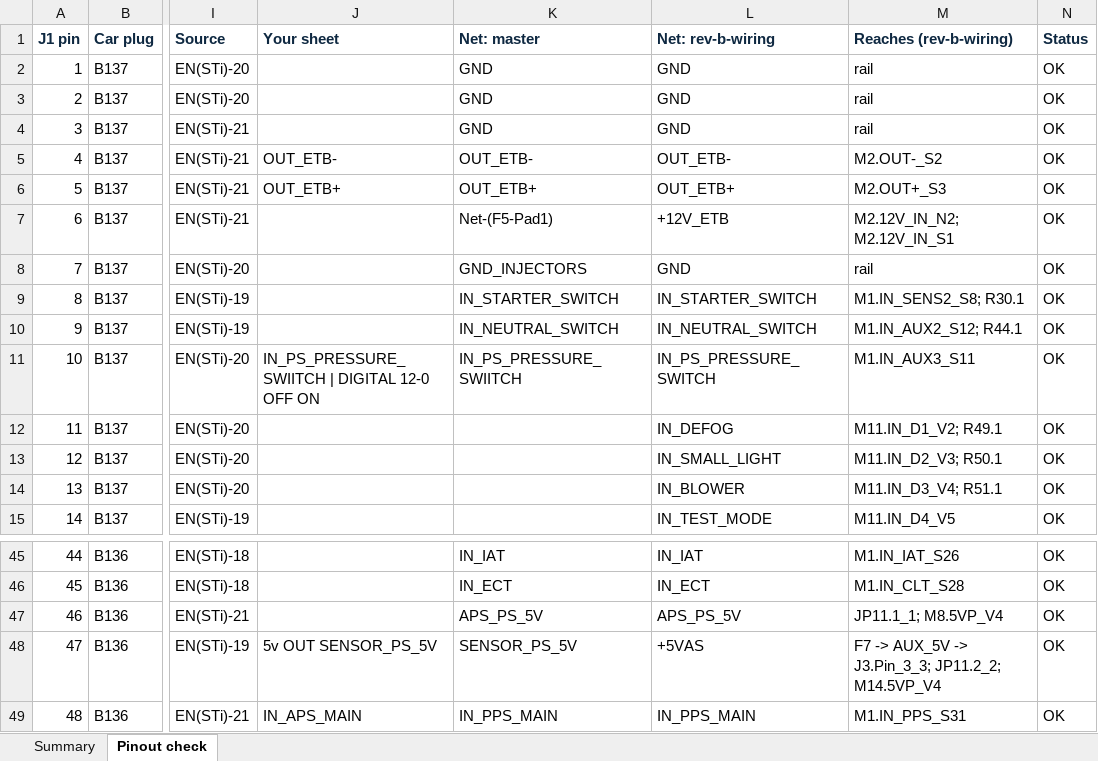
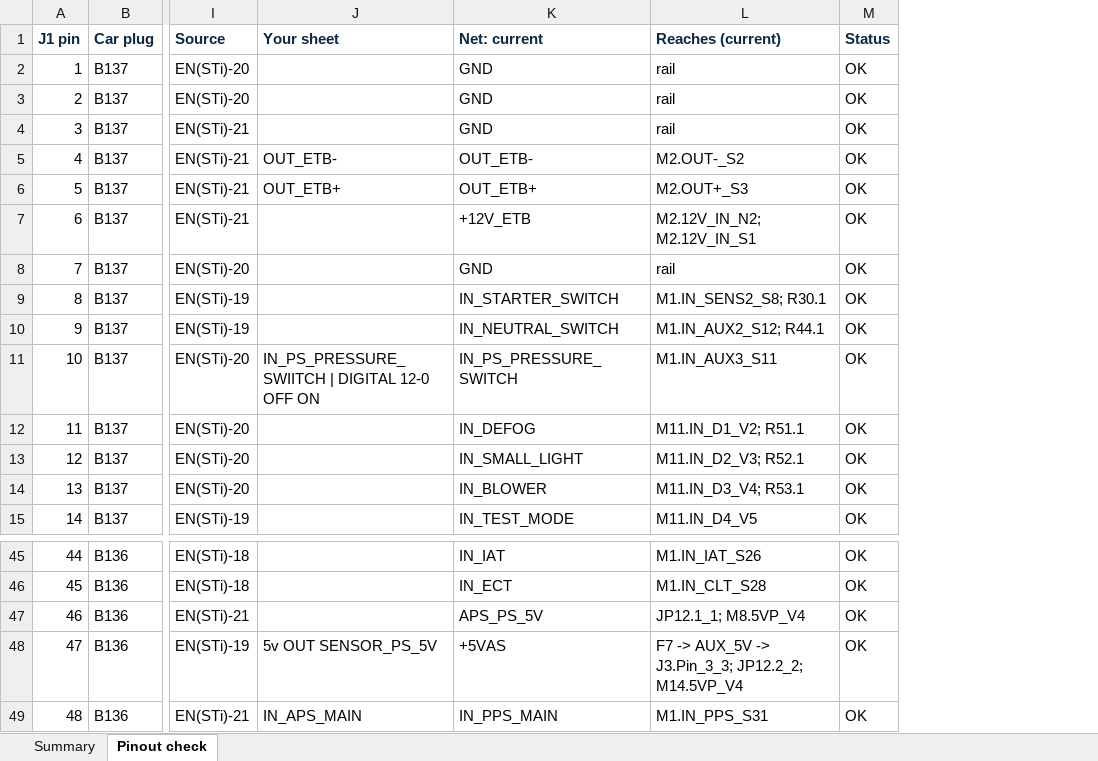
Before and after one commit to angelEmbeddedEra/rusefi-sti-2004, an Excel workbook: documents/STI2004-pinout-check.xlsx, sheet Pinout check, drawn as a sheet; only a part is shown, gaps mark what is left out; values as stored, in another font and other column widths than the file's, no borders; conditional formats not drawn; removed rows and columns are numbered as before the commit, all else as after; the diff names each change by its address in the sheet, - before the commit and + after, or states it on an @@ line.

```diff
--- a/documents/STI2004-pinout-check.xlsx (sheet Pinout check)
+++ b/documents/STI2004-pinout-check.xlsx (sheet Pinout check)
-column K (Net: master), rows 2-11: GND | GND | GND | OUT_ETB- | OUT_ETB+ | Net-(F5-Pad1) | GND_INJECTORS | IN_STARTER_SWITCH | IN_NEUTRAL_SWITCH | IN_PS_PRESSURE_SWIITCH; rows 45-49: IN_IAT | IN_ECT | APS_PS_5V | SENSOR_PS_5V | IN_PPS_MAIN
-K1: Net: rev-b-wiring
+K1: Net: current
-L1: Reaches (rev-b-wiring)
+L1: Reaches (current)
-L12 (Reaches (current)): M11.IN_D1_V2; R49.1
+L12 (Reaches (current)): M11.IN_D1_V2; R51.1
-L13 (Reaches (current)): M11.IN_D2_V3; R50.1
+L13 (Reaches (current)): M11.IN_D2_V3; R52.1
-L14 (Reaches (current)): M11.IN_D3_V4; R51.1
+L14 (Reaches (current)): M11.IN_D3_V4; R53.1
-L47 (Reaches (current)): JP11.1_1; M8.5VP_V4
+L47 (Reaches (current)): JP12.1_1; M8.5VP_V4
-L48 (Reaches (current)): …-> J3.Pin_3_3; JP11.2_2; M14.5VP_V4
+L48 (Reaches (current)): …-> J3.Pin_3_3; JP12.2_2; M14.5VP_V4
```
Also changed, not shown: sheet Summary, 7 other files.
